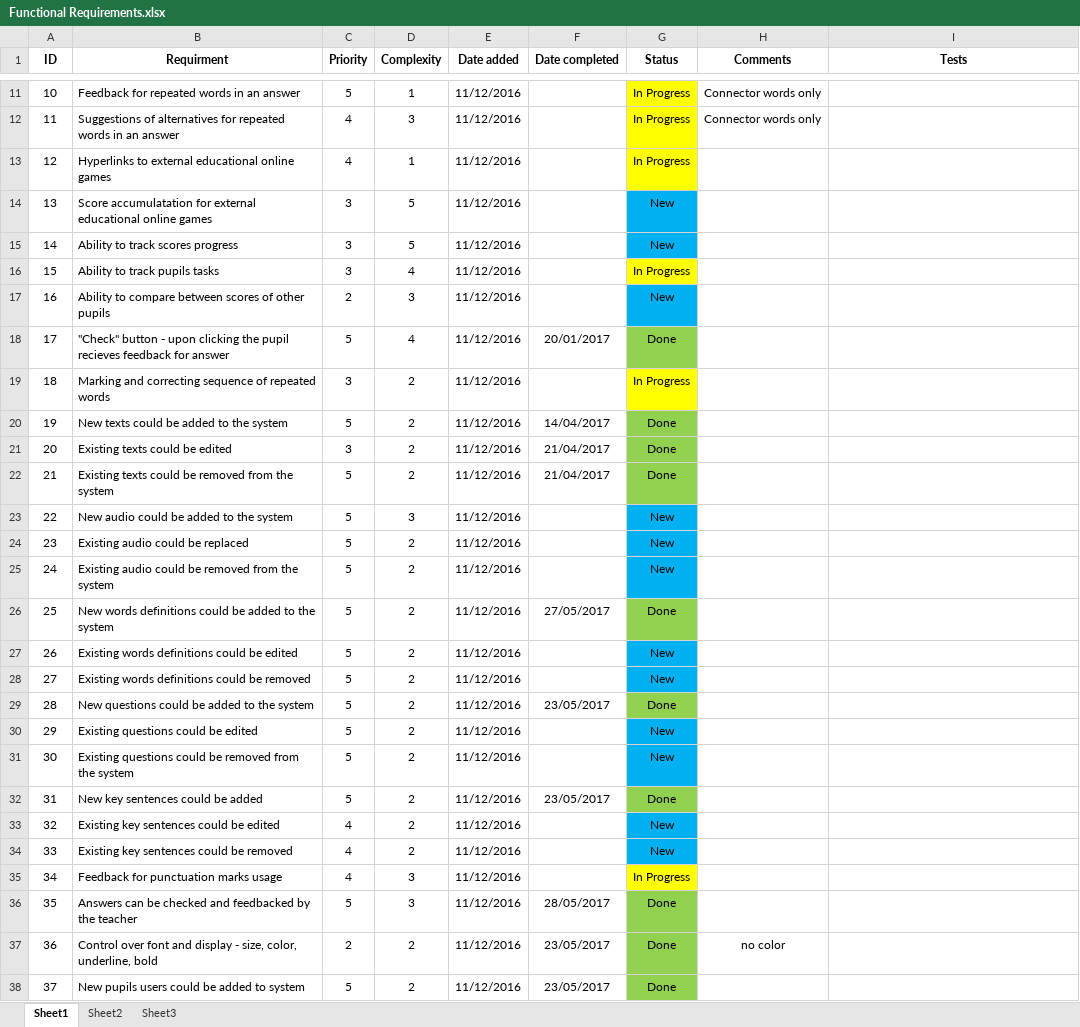
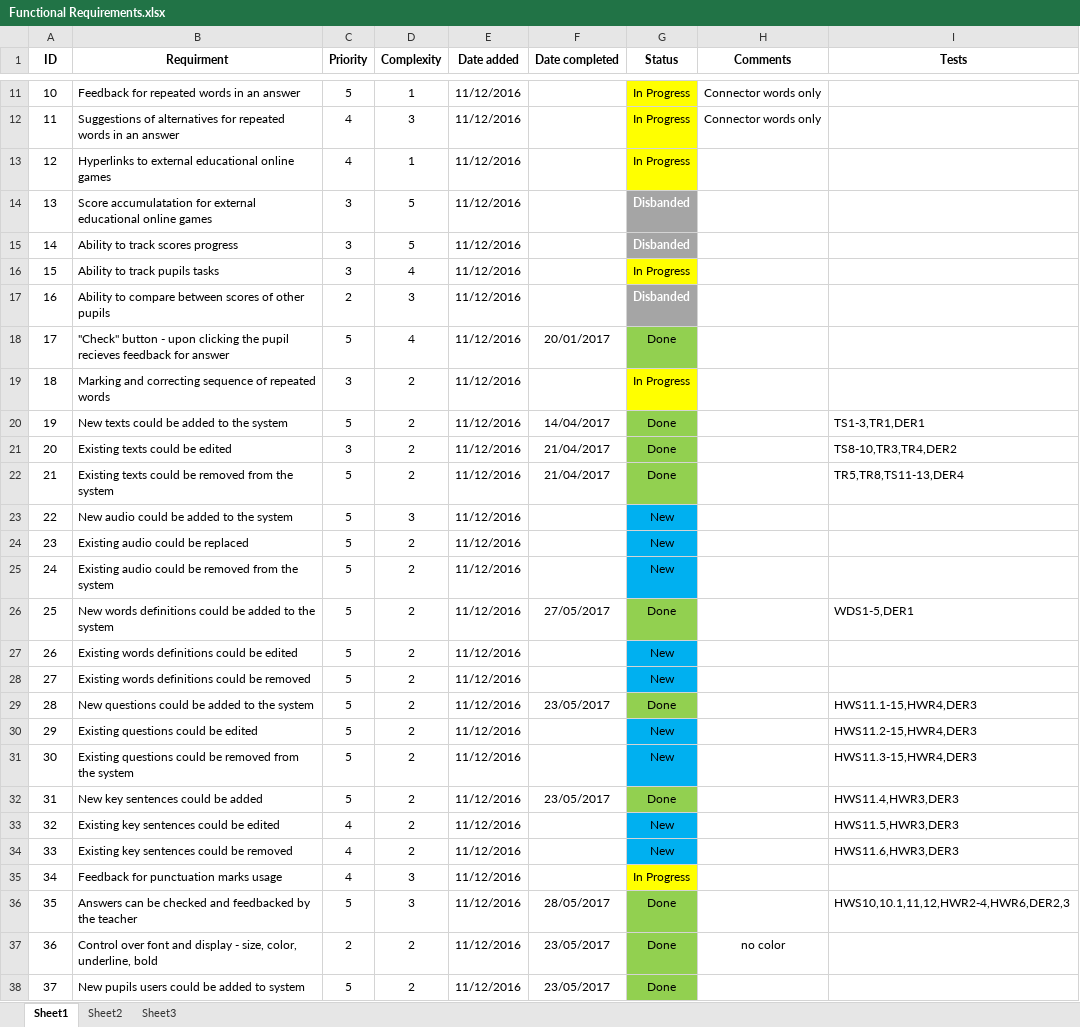
Before and after one commit to roypillar/Michtava, an Excel workbook: Functional Requirements.xlsx, sheet Sheet1, drawn as a sheet; only a part is shown, gaps mark what is left out; values as stored, in another font and other column widths than the file's, no borders; the diff covers the shown part only; the diff names each change by its address in the sheet, - before the commit and + after, or states it on an @@ line.

```diff
--- a/Functional Requirements.xlsx (sheet Sheet1)
+++ b/Functional Requirements.xlsx (sheet Sheet1)
-G14:G15 (Status): New
+G14:G15 (Status): Disbanded
@@ G14:G15 fill: #00B0F0 → #A5A5A5, bold: off → on, text colour: black → #FFFFFF @@
-G17 (Status): New
+G17 (Status): Disbanded
@@ G17 fill: #00B0F0 → #A5A5A5, bold: off → on, text colour: black → #FFFFFF @@
-I20 (Tests): (empty)
+I20 (Tests): TS1-3,TR1,DER1
-I21 (Tests): (empty)
+I21 (Tests): TS8-10,TR3,TR4,DER2
-I22 (Tests): (empty)
+I22 (Tests): TR5,TR8,TS11-13,DER4
-I26 (Tests): (empty)
+I26 (Tests): WDS1-5,DER1
-I29 (Tests): (empty)
+I29 (Tests): HWS11.1-15,HWR4,DER3
-I30 (Tests): (empty)
+I30 (Tests): HWS11.2-15,HWR4,DER3
-I31 (Tests): (empty)
+I31 (Tests): HWS11.3-15,HWR4,DER3
-I32 (Tests): (empty)
+I32 (Tests): HWS11.4,HWR3,DER3
-I33 (Tests): (empty)
+I33 (Tests): HWS11.5,HWR3,DER3
-I34 (Tests): (empty)
+I34 (Tests): HWS11.6,HWR3,DER3
-I36 (Tests): (empty)
+I36 (Tests): HWS10,10.1,11,12,HWR2-4,HWR6,DER2,3
```
Also changed, not shown: 2 edited cells elsewhere in this sheet, 7 other files.
